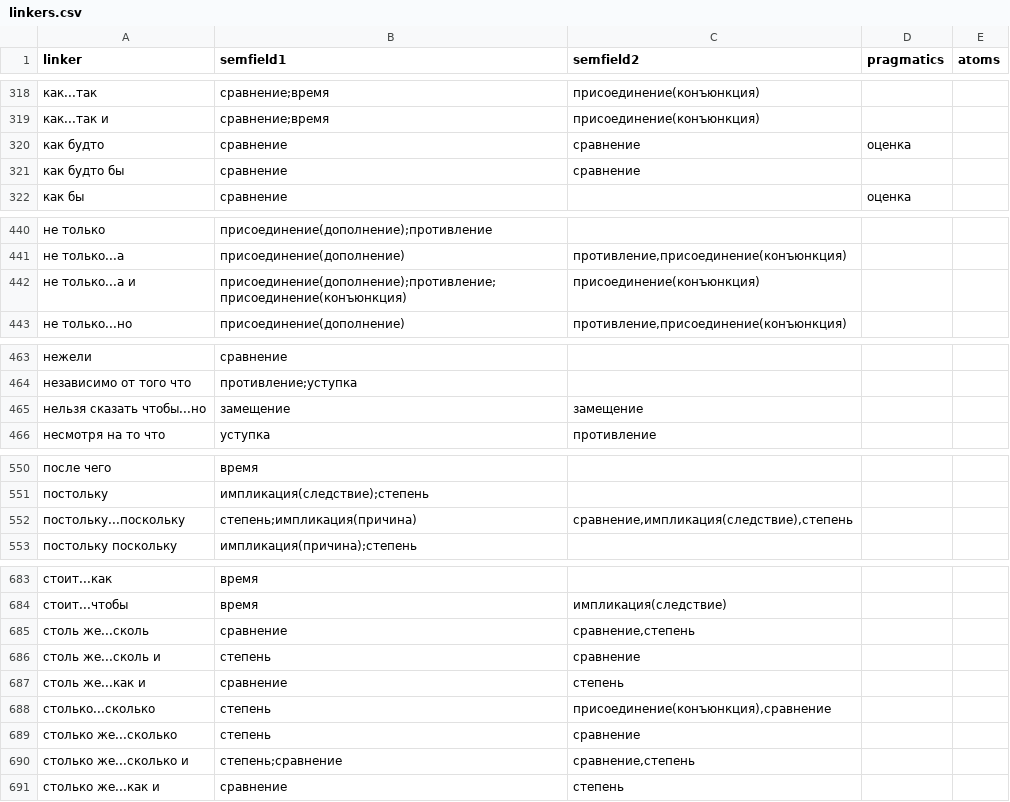
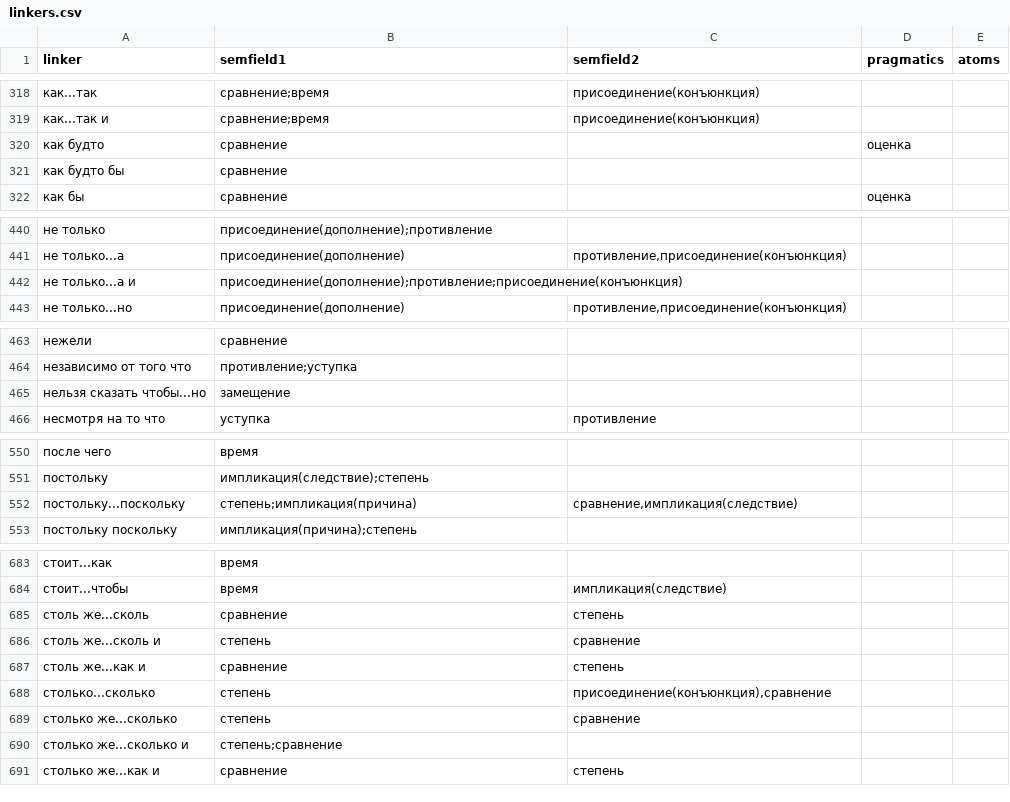
Before and after one commit to Digital-Pushkin-Lab/connector-extractor, a CSV file: data/linkers.csv, drawn as a sheet; only a part is shown, gaps mark what is left out; the diff covers the shown part only.

Commit message:
drop semfield2 tags that duplicate semfield1 in linkers.csv
semfield2 should hold only obligatory accompanying meanings, so tags
already present in the linker's semfield1 are removed from semfield2:

- как будто, как будто бы, чем: сравнение
- столь же...сколь: сравнение (степень kept)
- столько же...сколько и: сравнение, степень
- постольку...поскольку: степень (сравнение, импликация(следствие) kept)
- не только...а и: присоединение(конъюнкция)
- нельзя сказать чтобы...но: замещение

No linker now shares a tag between semfield1 and semfield2.

```diff
--- a/data/linkers.csv
+++ b/data/linkers.csv
@@ -319,4 +319,4 @@ linker,semfield1,semfield2,pragmatics,atoms
 как...так и,сравнение;время,присоединение(конъюнкция),,
-как будто,сравнение,сравнение,оценка,
-как будто бы,сравнение,сравнение,,
+как будто,сравнение,,оценка,
+как будто бы,сравнение,,,
 как бы,сравнение,,оценка,
@@ -441,3 +441,3 @@ linker,semfield1,semfield2,pragmatics,atoms
 не только...а,присоединение(дополнение),"противление,присоединение(конъюнкция)",,
-не только...а и,присоединение(дополнение);противление;присоединение(конъюнкция),присоединение(конъюнкция),,
+не только...а и,присоединение(дополнение);противление;присоединение(конъюнкция),,,
 не только...но,присоединение(дополнение),"противление,присоединение(конъюнкция)",,
@@ -464,3 +464,3 @@ linker,semfield1,semfield2,pragmatics,atoms
 независимо от того что,противление;уступка,,,
-нельзя сказать чтобы...но,замещение,замещение,,
+нельзя сказать чтобы...но,замещение,,,
 несмотря на то что,уступка,противление,,
@@ -551,3 +551,3 @@ linker,semfield1,semfield2,pragmatics,atoms
 постольку,импликация(следствие);степень,,,
-постольку...поскольку,степень;импликация(причина),"сравнение,импликация(следствие),степень",,
+постольку...поскольку,степень;импликация(причина),"сравнение,импликация(следствие)",,
 постольку поскольку,импликация(причина);степень,,,
@@ -684,3 +684,3 @@ linker,semfield1,semfield2,pragmatics,atoms
 стоит...чтобы,время,импликация(следствие),,
-столь же...сколь,сравнение,"сравнение,степень",,
+столь же...сколь,сравнение,степень,,
 столь же...сколь и,степень,сравнение,,
@@ -689,3 +689,3 @@ linker,semfield1,semfield2,pragmatics,atoms
 столько же...сколько,степень,сравнение,,
-столько же...сколько и,степень;сравнение,"сравнение,степень",,
+столько же...сколько и,степень;сравнение,,,
 столько же...как и,сравнение,степень,,
```
Also changed, not shown: 1 edited cell elsewhere in this file.
